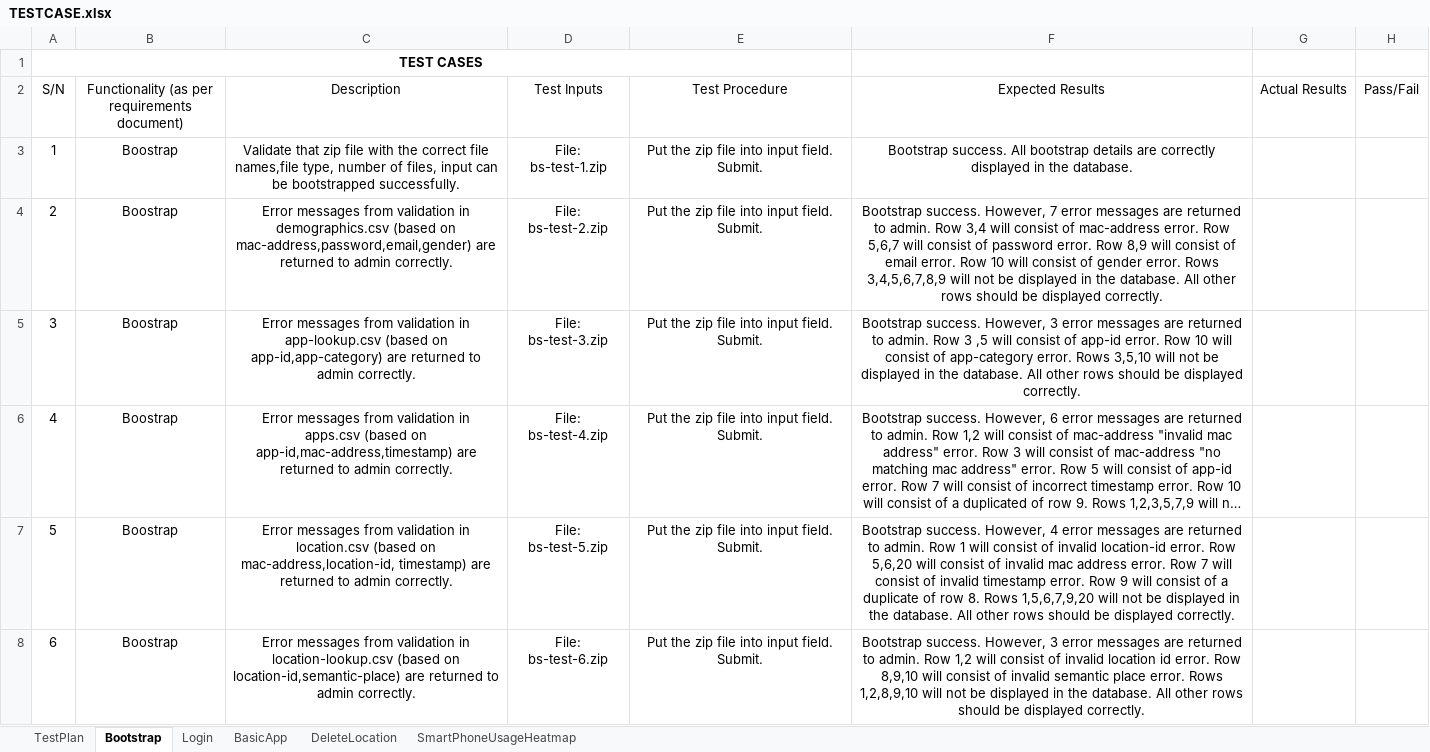
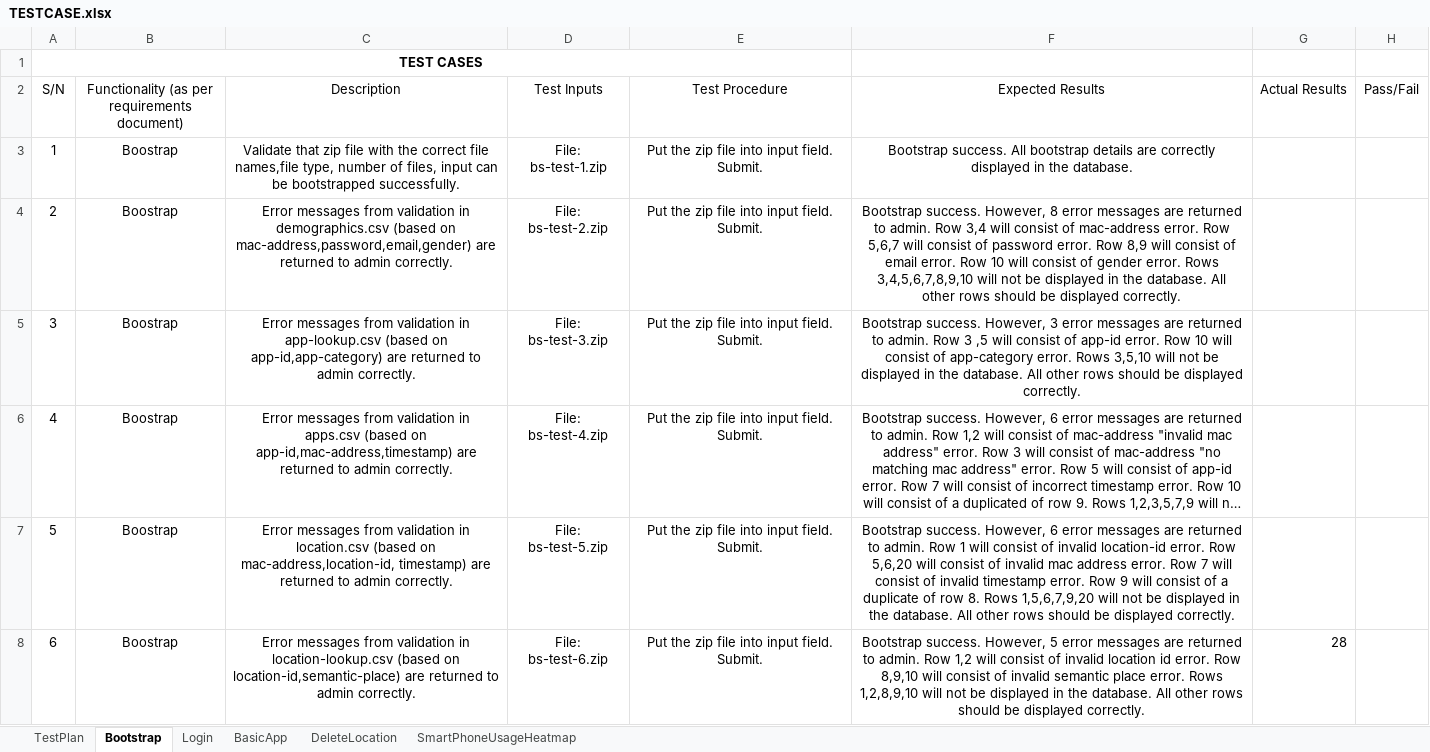
Before and after one commit to jerots/SMUAnalytics, an Excel workbook: testing/TESTCASE.xlsx, sheet Bootstrap, drawn as a sheet; long unchanged cells end in …; values as stored, in another font and other column widths than the file's, no borders; the diff names each change by its address in the sheet, - before the commit and + after, or states it on an @@ line.

Commit message:
update testcases for bootscrap

```diff
--- a/testing/TESTCASE.xlsx (sheet Bootstrap)
+++ b/testing/TESTCASE.xlsx (sheet Bootstrap)
-F4 (Expected Results): …success. However, 7 error messages are returned to admin. Row 3,4 will consist of mac-address error. Row 5,6,7 will consist of password error. Row 8,9 will consist of email error. Row 10 will consist of gender error. Rows 3,4,5,6,7,8,9 will not…
+F4 (Expected Results): …success. However, 8 error messages are returned to admin. Row 3,4 will consist of mac-address error. Row 5,6,7 will consist of password error. Row 8,9 will consist of email error. Row 10 will consist of gender error. Rows 3,4,5,6,7,8,9,10 will not…
-F7 (Expected Results): …success. However, 4 error messages…
+F7 (Expected Results): …success. However, 6 error messages…
-F8 (Expected Results): …success. However, 3 error messages…
+F8 (Expected Results): …success. However, 5 error messages…
-G8 (Actual Results): (empty)
+G8 (Actual Results): 28
```
Also changed, not shown: 4 other files.
